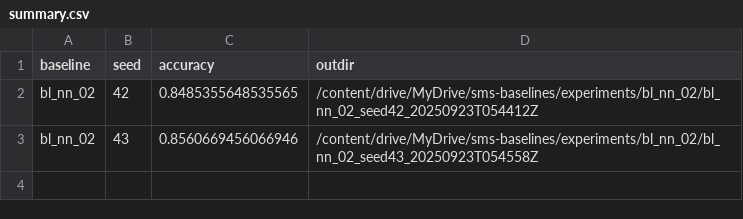
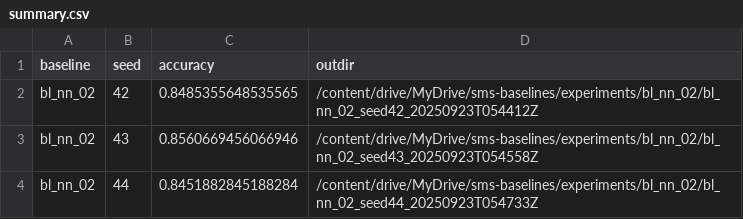
Before and after one commit to iamdiluxedbutcooler/sms-baselines, a CSV file: experiments/bl_nn_02/summary.csv, drawn as a sheet; the diff names each change by its address in the sheet, - before the commit and + after, or states it on an @@ line.

```diff
--- a/experiments/bl_nn_02/summary.csv
+++ b/experiments/bl_nn_02/summary.csv
+row 4: bl_nn_02 | 44 | 0.8451882845188284 | /content/drive/MyDrive/sms-baselines/experiments/bl_nn_02/bl_nn_02_seed44_20250923T054733Z
```
Also changed, not shown: 6 other files.
